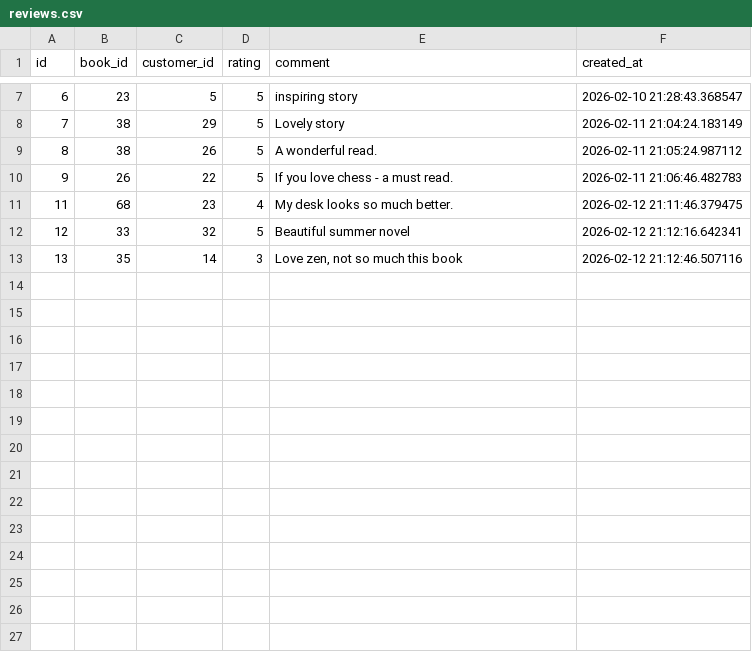
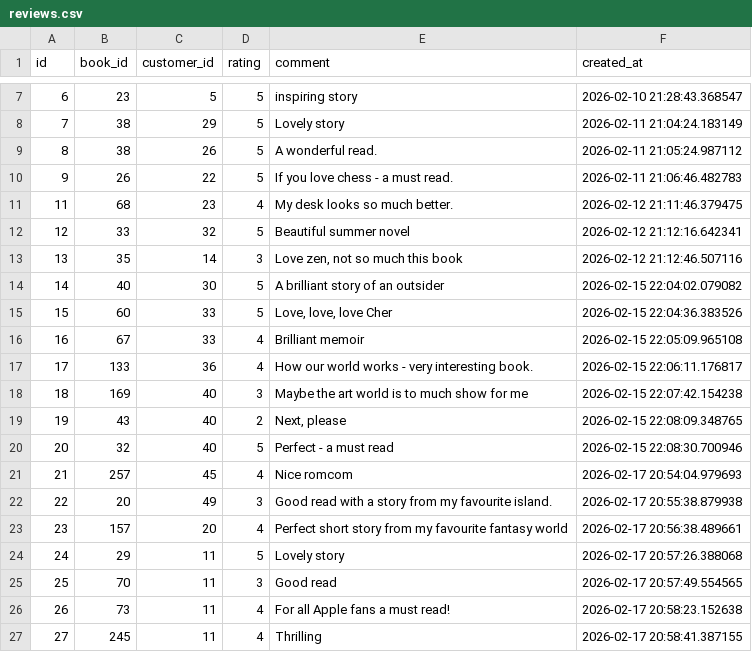
Before and after one commit to UlrikeDetective/code, a CSV file: SQL/PostGre/book_data/data/reviews.csv, drawn as a sheet; only a part is shown, gaps mark what is left out; the diff names each change by its address in the sheet, - before the commit and + after, or states it on an @@ line.

```diff
--- a/SQL/PostGre/book_data/data/reviews.csv
+++ b/SQL/PostGre/book_data/data/reviews.csv
+row 14: 14 | 40 | 30 | 5 | A brilliant story of an outsider | 2026-02-15 22:04:02.079082
+row 15: 15 | 60 | 33 | 5 | Love, love, love Cher | 2026-02-15 22:04:36.383526
+row 16: 16 | 67 | 33 | 4 | Brilliant memoir | 2026-02-15 22:05:09.965108
+row 17: 17 | 133 | 36 | 4 | How our world works - very interesting book. | 2026-02-15 22:06:11.176817
+row 18: 18 | 169 | 40 | 3 | Maybe the art world is to much show for me | 2026-02-15 22:07:42.154238
+row 19: 19 | 43 | 40 | 2 | Next, please | 2026-02-15 22:08:09.348765
+row 20: 20 | 32 | 40 | 5 | Perfect - a must read | 2026-02-15 22:08:30.700946
+row 21: 21 | 257 | 45 | 4 | Nice romcom | 2026-02-17 20:54:04.979693
+row 22: 22 | 20 | 49 | 3 | Good read with a story from my favourite island. | 2026-02-17 20:55:38.879938
+row 23: 23 | 157 | 20 | 4 | Perfect short story from my favourite fantasy world | 2026-02-17 20:56:38.489661
+row 24: 24 | 29 | 11 | 5 | Lovely story | 2026-02-17 20:57:26.388068
+row 25: 25 | 70 | 11 | 3 | Good read | 2026-02-17 20:57:49.554565
+row 26: 26 | 73 | 11 | 4 | For all Apple fans a must read! | 2026-02-17 20:58:23.152638
+row 27: 27 | 245 | 11 | 4 | Thrilling | 2026-02-17 20:58:41.387155
```
Also changed, not shown: SQL/PostGre/book_data/data/books.csv, SQL/PostGre/book_data/data/customers.csv, 6 other files.
